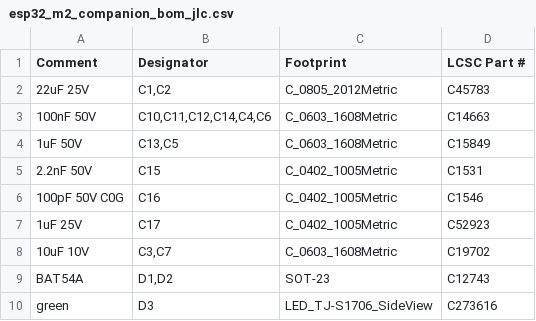
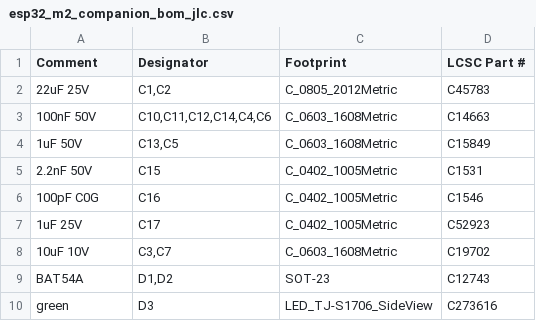
Before and after one commit to EstebanSannin/esp32-m2-companion, a CSV file: fab/esp32_m2_companion_bom_jlc.csv, drawn as a sheet; only a part is shown.

```diff
--- a/fab/esp32_m2_companion_bom_jlc.csv
+++ b/fab/esp32_m2_companion_bom_jlc.csv
@@ -5,3 +5,3 @@ Comment,Designator,Footprint,LCSC Part #
 2.2nF 50V,C15,C_0402_1005Metric,C1531
-100pF 50V C0G,C16,C_0402_1005Metric,C1546
+100pF C0G,C16,C_0402_1005Metric,C1546
 1uF 25V,C17,C_0402_1005Metric,C52923
```
Also changed, not shown: 18 other files.
